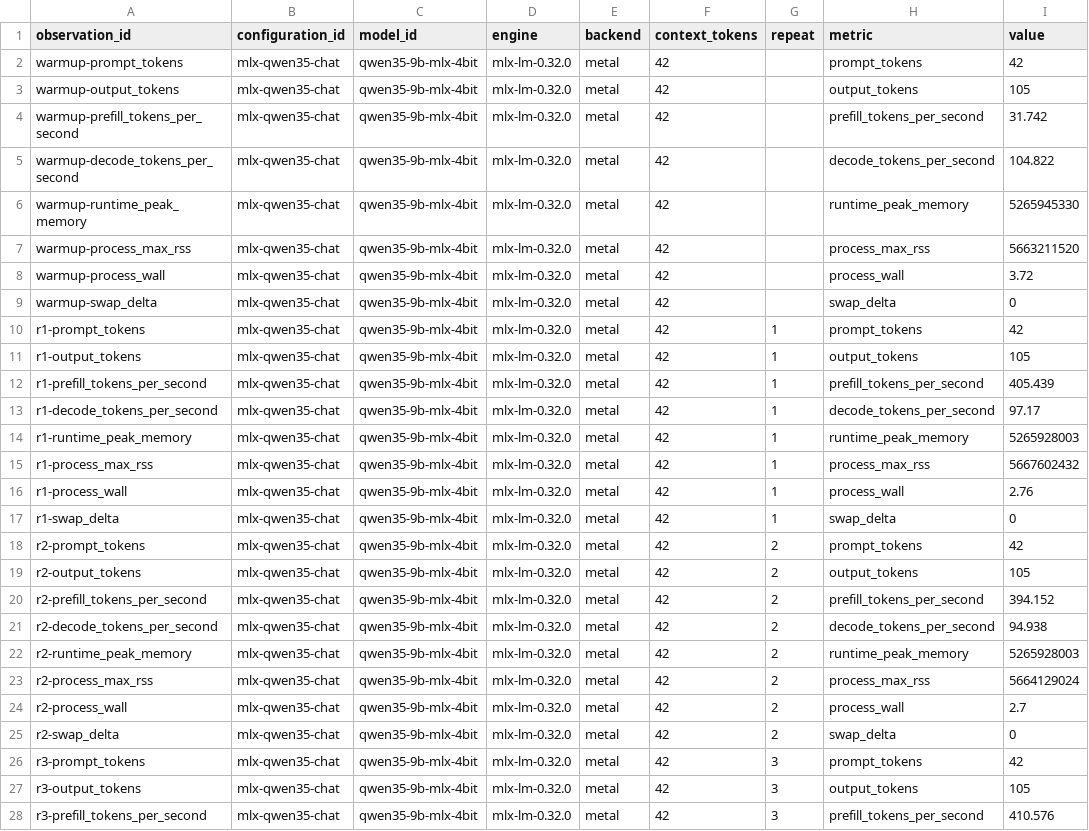
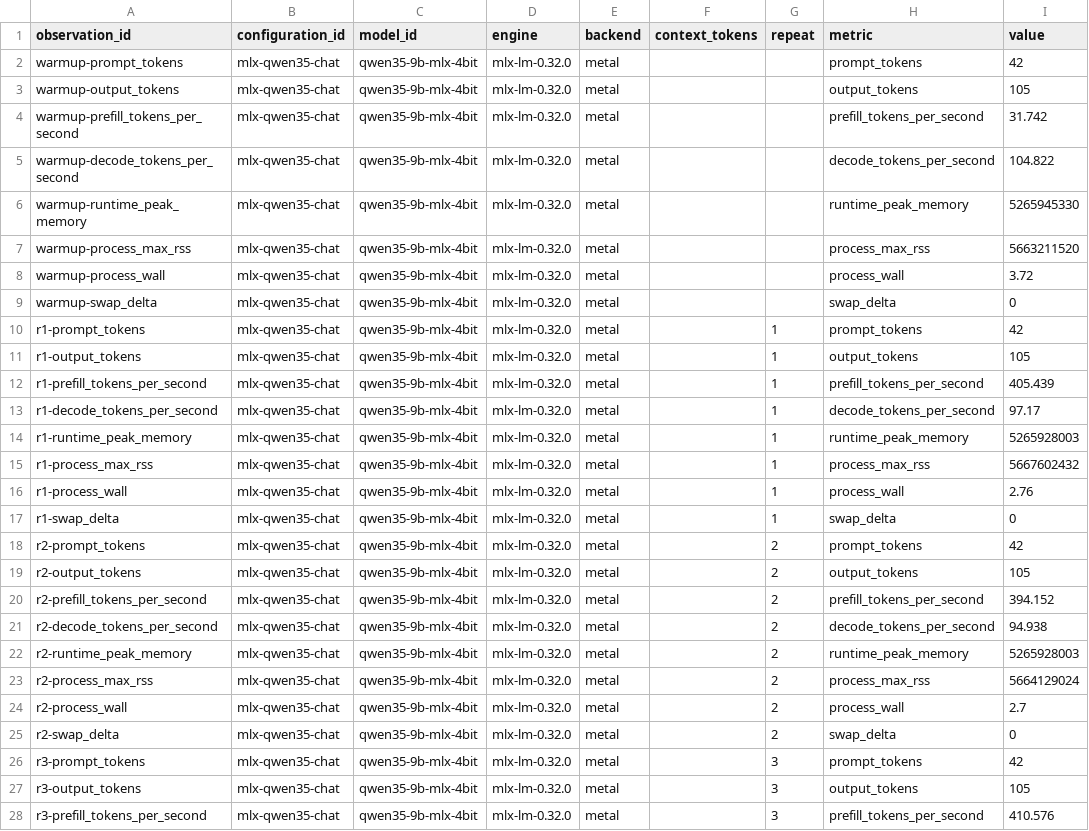
Before and after one commit to polomodov/llm-systems-lab, a TSV file: experiments/local-models/measurements/LAB31-apple-qwen35-9b-mlx-20261007/measurements.tsv, drawn as a sheet; only a part is shown; the diff covers the shown part only; the diff names each change by its address in the sheet, - before the commit and + after, or states it on an @@ line.

Commit message:
Separate LAB31 prompt length from unknown context capacity

```diff
--- a/experiments/local-models/measurements/LAB31-apple-qwen35-9b-mlx-20261007/measurements.tsv
+++ b/experiments/local-models/measurements/LAB31-apple-qwen35-9b-mlx-20261007/measurements.tsv
-F2:F28 (context_tokens): 42
+F2:F28 (context_tokens): (empty)
```
Also changed, not shown: 10 edited cells elsewhere in this file, 17 other files.
